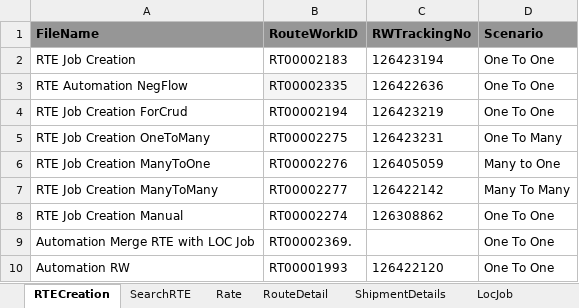
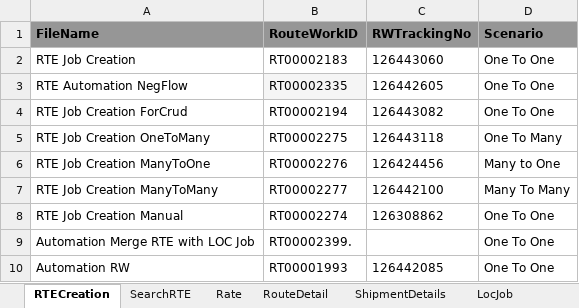
Before and after one commit to RavinaSamyak01/RTE, an Excel workbook: RTE/src/main/resources/RTE_STG.xlsx, sheet RTECreation, drawn as a sheet; values as stored, in another font and other column widths than the file's, no borders; the diff names each change by its address in the sheet, - before the commit and + after, or states it on an @@ line.

```diff
--- a/RTE/src/main/resources/RTE_STG.xlsx (sheet RTECreation)
+++ b/RTE/src/main/resources/RTE_STG.xlsx (sheet RTECreation)
-C2 (RWTrackingNo): 126423194
+C2 (RWTrackingNo): 126443060
-C3 (RWTrackingNo): 126422636
+C3 (RWTrackingNo): 126442605
-C4 (RWTrackingNo): 126423219
+C4 (RWTrackingNo): 126443082
-C5 (RWTrackingNo): 126423231
+C5 (RWTrackingNo): 126443118
-C6 (RWTrackingNo): 126405059
+C6 (RWTrackingNo): 126424456
-C7 (RWTrackingNo): 126422142
+C7 (RWTrackingNo): 126442100
-B9 (RouteWorkID): RT00002369.
+B9 (RouteWorkID): RT00002399.
-C10 (RWTrackingNo): 126422120
+C10 (RWTrackingNo): 126442085
```
Also changed, not shown: sheet OneToMany, sheet SearchRTE, sheet ManyToOne, sheet ManyToMany, sheet RouteDetail, sheet Rate, 2 more sheets, 9 other files.
